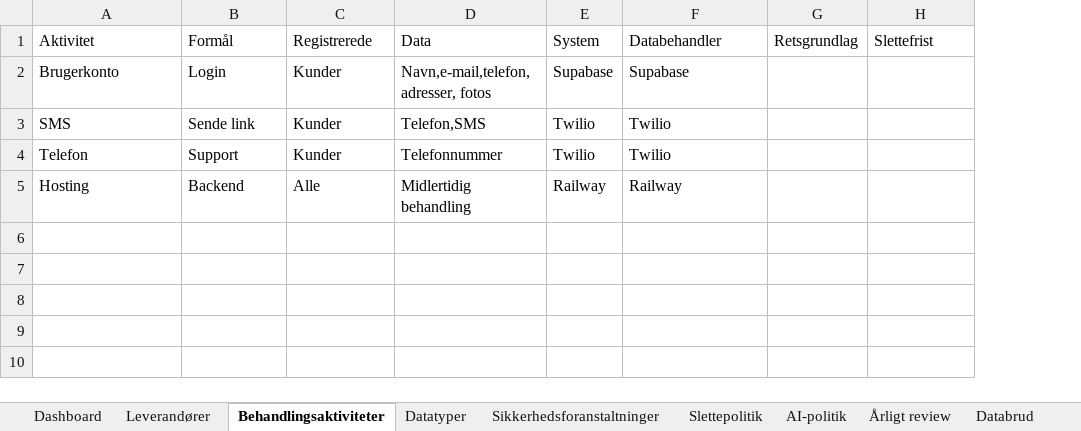
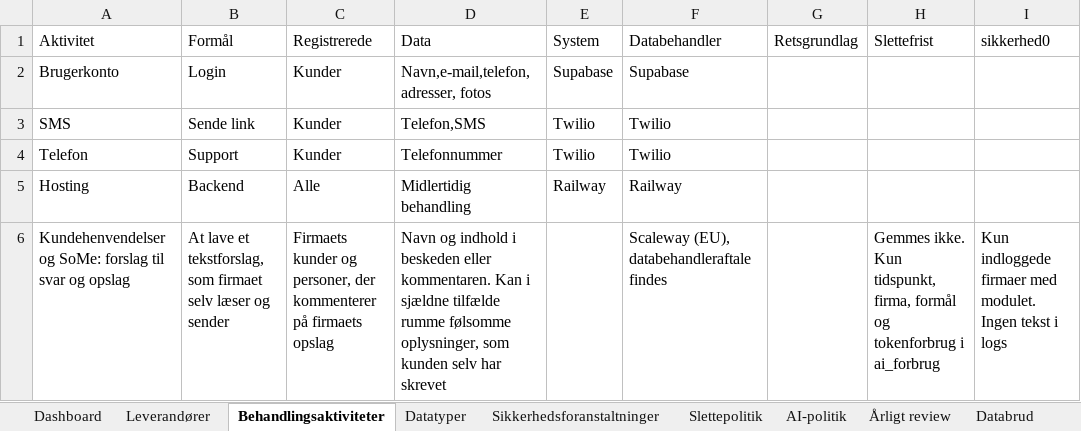
Before and after one commit to AnneAnn-dev/sms-backend, an Excel workbook: docs/databehandleraftaler/gdpr.xlsx, sheet Behandlingsaktiviteter, drawn as a sheet; values as stored, in another font and other column widths than the file's, no borders; the diff names each change by its address in the sheet, - before the commit and + after, or states it on an @@ line.

Commit message:
Databehandleraftaler: DPA fra Lommekontor, Twilio og Frisbii; gdpr-arket opdateret

```diff
--- a/docs/databehandleraftaler/gdpr.xlsx (sheet Behandlingsaktiviteter)
+++ b/docs/databehandleraftaler/gdpr.xlsx (sheet Behandlingsaktiviteter)
+column I (sikkerhed0), empty
+row 6: Kundehenvendelser og SoMe: forslag til svar og opslag | At lave et tekstforslag, som firmaet selv læser og sender | Firmaets kunder og personer, der kommenterer på firmaets opslag | Navn og indhold i beskeden eller kommentaren. Kan i sjældne tilfælde rumme følsomme oplysninger, som kunden selv har skrevet |  | Scaleway (EU), databehandleraftale findes |  | Gemmes ikke. Kun tidspunkt, firma, formål og tokenforbrug i ai_forbrug | Kun indloggede firmaer med modulet. Ingen tekst i logs
```
Also changed, not shown: sheet Datatyper, 3 other files.
